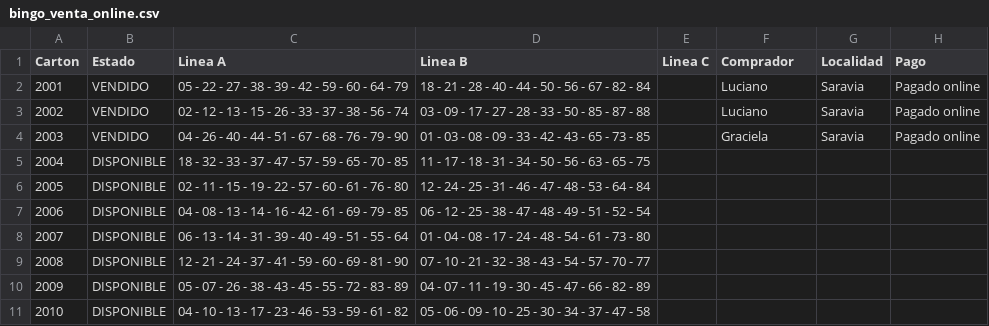
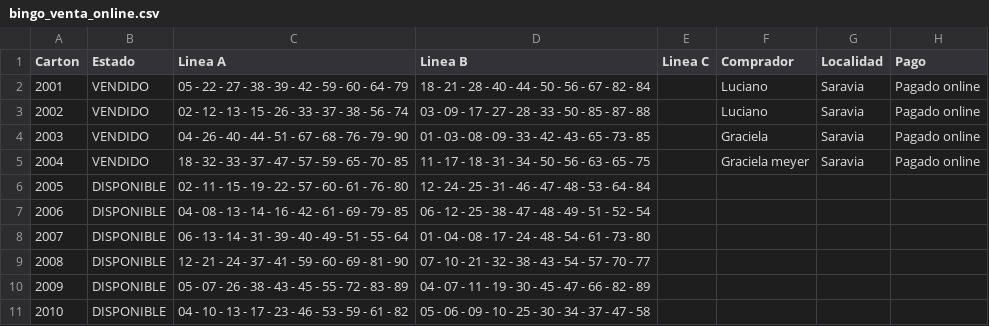
Before and after one commit to lucianoyurquina-cell/bingos-pro, a CSV file: carton-online-prueba-3-16/VENTA_ONLINE/bingo_venta_online.csv, drawn as a sheet; only a part is shown.

Commit message:
Actualizar publicación BINGOS PRO: carton-online-prueba-3-16/VENTA_ONLINE/bingo_venta_online.csv

```diff
--- a/carton-online-prueba-3-16/VENTA_ONLINE/bingo_venta_online.csv
+++ b/carton-online-prueba-3-16/VENTA_ONLINE/bingo_venta_online.csv
@@ -4,3 +4,3 @@
 2003;VENDIDO;04 - 26 - 40 - 44 - 51 - 67 - 68 - 76 - 79 - 90;01 - 03 - 08 - 09 - 33 - 42 - 43 - 65 - 73 - 85;;Graciela;Saravia;Pagado online
-2004;DISPONIBLE;18 - 32 - 33 - 37 - 47 - 57 - 59 - 65 - 70 - 85;11 - 17 - 18 - 31 - 34 - 50 - 56 - 63 - 65 - 75;;;;
+2004;VENDIDO;18 - 32 - 33 - 37 - 47 - 57 - 59 - 65 - 70 - 85;11 - 17 - 18 - 31 - 34 - 50 - 56 - 63 - 65 - 75;;Graciela meyer;Saravia;Pagado online
 2005;DISPONIBLE;02 - 11 - 15 - 19 - 22 - 57 - 60 - 61 - 76 - 80;12 - 24 - 25 - 31 - 46 - 47 - 48 - 53 - 64 - 84;;;;
```
